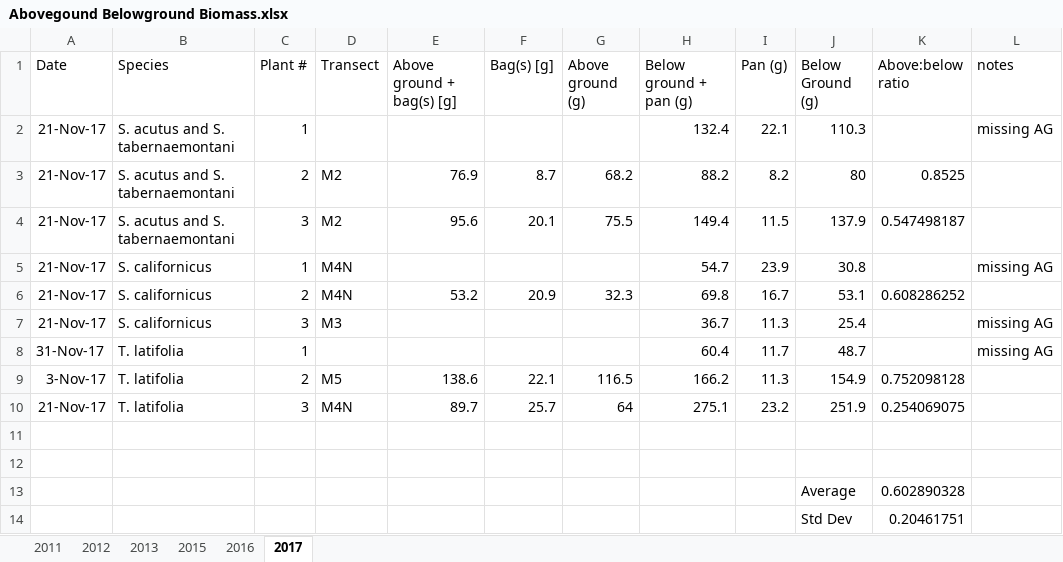
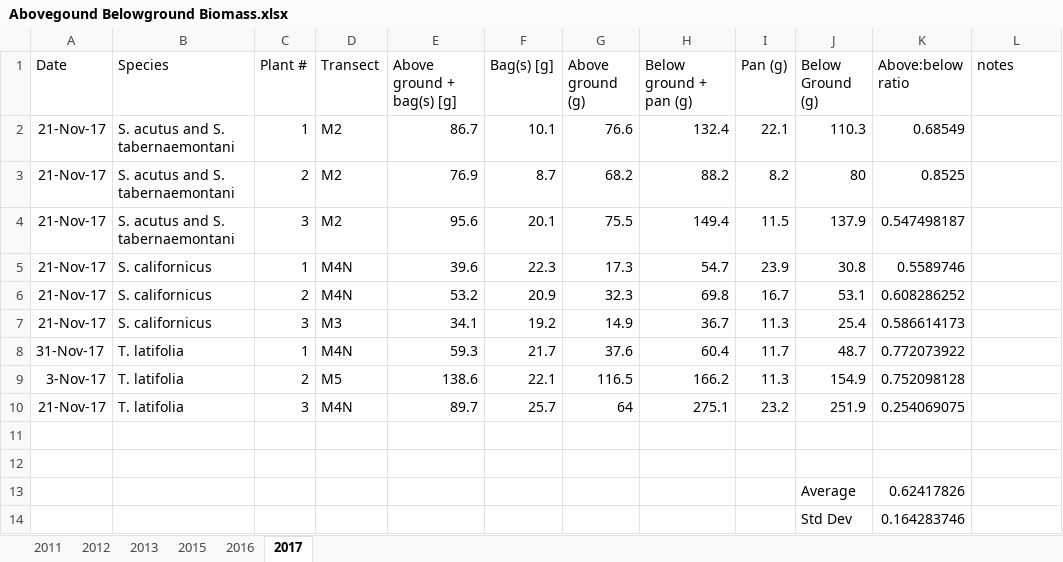
Before and after one commit to weel-lab/tr-soil-root-cores, an Excel workbook: data/Abovegound Belowground Biomass.xlsx, sheet 2017, drawn as a sheet; values as stored, in another font and other column widths than the file's, no borders; the diff names each change by its address in the sheet, - before the commit and + after, or states it on an @@ line.

Commit message:
added missing 2016 and 2017 AG/BG data
filled in gaps for missing data for AG or BG (or both) values for 2016 and 2017 datasets.

```diff
--- a/data/Abovegound Belowground Biomass.xlsx (sheet 2017)
+++ b/data/Abovegound Belowground Biomass.xlsx (sheet 2017)
-D2 (Transect): (empty)
+D2 (Transect): M2
-E2 (Above ground + bag(s) [g]): (empty)
+E2 (Above ground + bag(s) [g]): 86.7
-F2 (Bag(s) [g]): (empty)
+F2 (Bag(s) [g]): 10.1
-G2 (Above ground (g)): (empty)
+G2 (Above ground (g)): 76.6
-K2 (Above:below ratio): (empty)
+K2 (Above:below ratio): 0.68549
-L2 (notes): missing AG
+L2 (notes): (empty)
-E5 (Above ground + bag(s) [g]): (empty)
+E5 (Above ground + bag(s) [g]): 39.6
-F5 (Bag(s) [g]): (empty)
+F5 (Bag(s) [g]): 22.3
-G5 (Above ground (g)): (empty)
+G5 (Above ground (g)): 17.3
-K5 (Above:below ratio): (empty)
+K5 (Above:below ratio): 0.5589746
-L5 (notes): missing AG
+L5 (notes): (empty)
-E7 (Above ground + bag(s) [g]): (empty)
+E7 (Above ground + bag(s) [g]): 34.1
-F7 (Bag(s) [g]): (empty)
+F7 (Bag(s) [g]): 19.2
-G7 (Above ground (g)): (empty)
+G7 (Above ground (g)): 14.9
-K7 (Above:below ratio): (empty)
+K7 (Above:below ratio): 0.586614173
-L7:L8 (notes): missing AG
+L7:L8 (notes): (empty)
-D8 (Transect): (empty)
+D8 (Transect): M4N
-E8 (Above ground + bag(s) [g]): (empty)
+E8 (Above ground + bag(s) [g]): 59.3
-F8 (Bag(s) [g]): (empty)
+F8 (Bag(s) [g]): 21.7
-G8 (Above ground (g)): (empty)
+G8 (Above ground (g)): 37.6
-K8 (Above:below ratio): (empty)
+K8 (Above:below ratio): 0.772073922
-K13 (Above:below ratio): 0.602890328
+K13 (Above:below ratio): 0.62417826
-K14 (Above:below ratio): 0.20461751
+K14 (Above:below ratio): 0.164283746
```
Also changed, not shown: sheet 2016, 2 other files.
